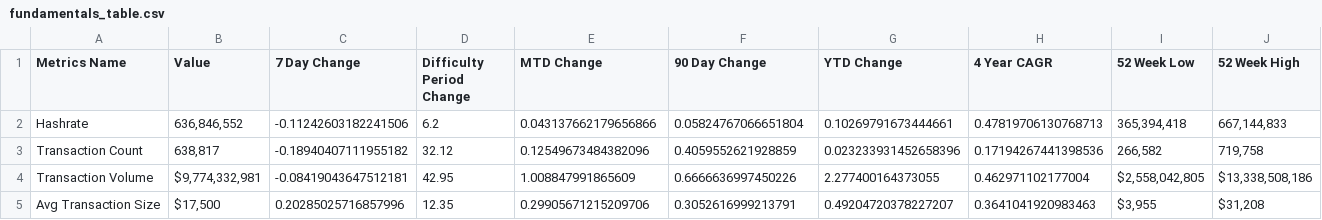
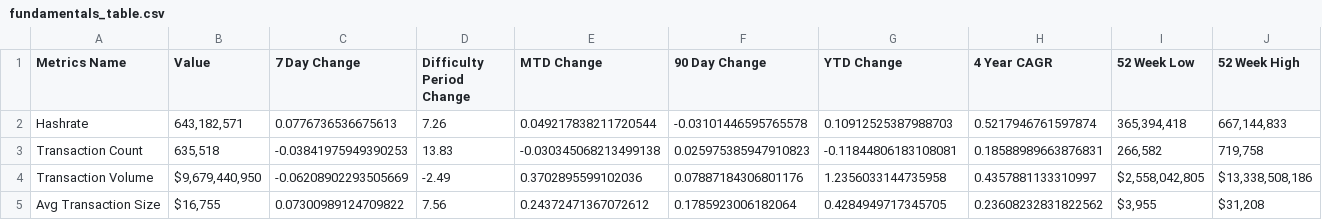
Before and after one commit to SecretSatoshis/Bitcoin-Difficulty-Report, a CSV file: fundamentals_table.csv, drawn as a sheet; only a part is shown; the diff covers the shown part only.

```diff
--- a/fundamentals_table.csv
+++ b/fundamentals_table.csv
@@ -1,5 +1,5 @@
 Metrics Name,Value,7 Day Change,Difficulty Period Change,MTD Change,90 Day Change,YTD Change,4 Year CAGR,52 Week Low,52 Week High
-Hashrate,"636,846,552",-0.11242603182241506,6.2,0.043137662179656866,0.05824767066651804,0.10269791673444661,0.47819706130768713,"365,394,418","667,144,833"
-Transaction Count,"638,817",-0.18940407111955182,32.12,0.12549673484382096,0.4059552621928859,0.023233931452658396,0.17194267441398536,"266,582","719,758"
-Transaction Volume,"$9,774,332,981",-0.08419043647512181,42.95,1.008847991865609,0.6666636997450226,2.277400164373055,0.462971102177004,"$2,558,042,805","$13,338,508,186"
-Avg Transaction Size,"$17,500",0.20285025716857996,12.35,0.29905671215209706,0.3052616999213791,0.49204720378227207,0.3641041920983463,"$3,955","$31,208"
+Hashrate,"643,182,571",0.0776736536675613,7.26,0.049217838211720544,-0.03101446595765578,0.10912525387988703,0.5217946761597874,"365,394,418","667,144,833"
+Transaction Count,"635,518",-0.03841975949390253,13.83,-0.030345068213499138,0.025975385947910823,-0.11844806183108081,0.18588989663876831,"266,582","719,758"
+Transaction Volume,"$9,679,440,950",-0.06208902293505669,-2.49,0.3702895599102036,0.07887184306801176,1.2356033144735958,0.4357881133310997,"$2,558,042,805","$13,338,508,186"
+Avg Transaction Size,"$16,755",0.07300989124709822,7.56,0.24372471367072612,0.1785923006182064,0.4284949717345705,0.23608232831822562,"$3,955","$31,208"
```
Also changed, not shown: 42 edited cells elsewhere in this file, difficulty_table.csv, model_table.csv, 3 other files.
